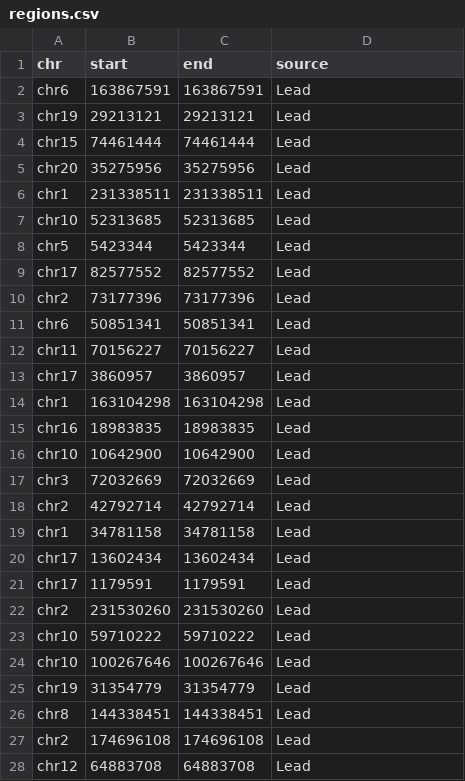
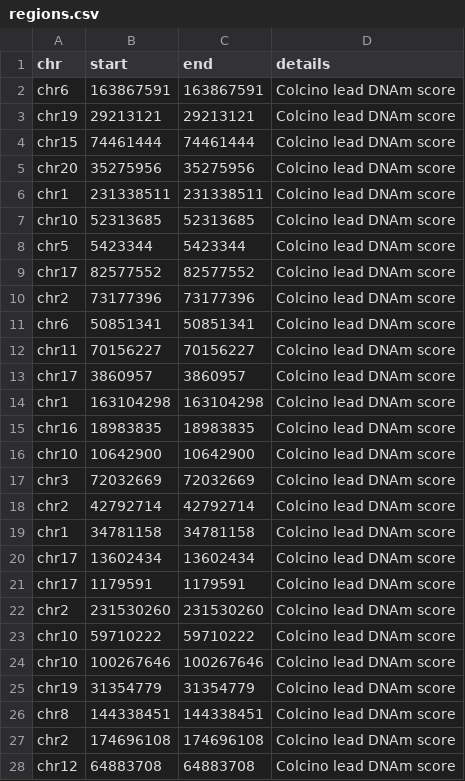
Before and after one commit to MRCIEU/dnam-lung-cancer-screening-panel, a CSV file: lead/regions.csv, drawn as a sheet; only a part is shown; the diff covers the shown part only.

Commit message:
Update regions.csv
updating phenotype names and changing column names to work with compile-panel.r

```diff
--- a/lead/regions.csv
+++ b/lead/regions.csv
@@ -1,28 +1,28 @@
-"chr","start","end","source"
-"chr6","163867591","163867591","Lead"
-"chr19","29213121","29213121","Lead"
-"chr15","74461444","74461444","Lead"
-"chr20","35275956","35275956","Lead"
-"chr1","231338511","231338511","Lead"
-"chr10","52313685","52313685","Lead"
-"chr5","5423344","5423344","Lead"
-"chr17","82577552","82577552","Lead"
-"chr2","73177396","73177396","Lead"
-"chr6","50851341","50851341","Lead"
-"chr11","70156227","70156227","Lead"
-"chr17","3860957","3860957","Lead"
-"chr1","163104298","163104298","Lead"
-"chr16","18983835","18983835","Lead"
-"chr10","10642900","10642900","Lead"
-"chr3","72032669","72032669","Lead"
-"chr2","42792714","42792714","Lead"
-"chr1","34781158","34781158","Lead"
-"chr17","13602434","13602434","Lead"
-"chr17","1179591","1179591","Lead"
-"chr2","231530260","231530260","Lead"
-"chr10","59710222","59710222","Lead"
-"chr10","100267646","100267646","Lead"
-"chr19","31354779","31354779","Lead"
-"chr8","144338451","144338451","Lead"
-"chr2","174696108","174696108","Lead"
-"chr12","64883708","64883708","Lead"
+"chr","start","end","details"
+"chr6",163867591,163867591,"Colcino lead DNAm score"
+"chr19",29213121,29213121,"Colcino lead DNAm score"
+"chr15",74461444,74461444,"Colcino lead DNAm score"
+"chr20",35275956,35275956,"Colcino lead DNAm score"
+"chr1",231338511,231338511,"Colcino lead DNAm score"
+"chr10",52313685,52313685,"Colcino lead DNAm score"
+"chr5",5423344,5423344,"Colcino lead DNAm score"
+"chr17",82577552,82577552,"Colcino lead DNAm score"
+"chr2",73177396,73177396,"Colcino lead DNAm score"
+"chr6",50851341,50851341,"Colcino lead DNAm score"
+"chr11",70156227,70156227,"Colcino lead DNAm score"
+"chr17",3860957,3860957,"Colcino lead DNAm score"
+"chr1",163104298,163104298,"Colcino lead DNAm score"
+"chr16",18983835,18983835,"Colcino lead DNAm score"
+"chr10",10642900,10642900,"Colcino lead DNAm score"
+"chr3",72032669,72032669,"Colcino lead DNAm score"
+"chr2",42792714,42792714,"Colcino lead DNAm score"
+"chr1",34781158,34781158,"Colcino lead DNAm score"
+"chr17",13602434,13602434,"Colcino lead DNAm score"
+"chr17",1179591,1179591,"Colcino lead DNAm score"
+"chr2",231530260,231530260,"Colcino lead DNAm score"
+"chr10",59710222,59710222,"Colcino lead DNAm score"
+"chr10",100267646,100267646,"Colcino lead DNAm score"
+"chr19",31354779,31354779,"Colcino lead DNAm score"
+"chr8",144338451,144338451,"Colcino lead DNAm score"
+"chr2",174696108,174696108,"Colcino lead DNAm score"
+"chr12",64883708,64883708,"Colcino lead DNAm score"
```
Also changed, not shown: 31 edited cells elsewhere in this file.
